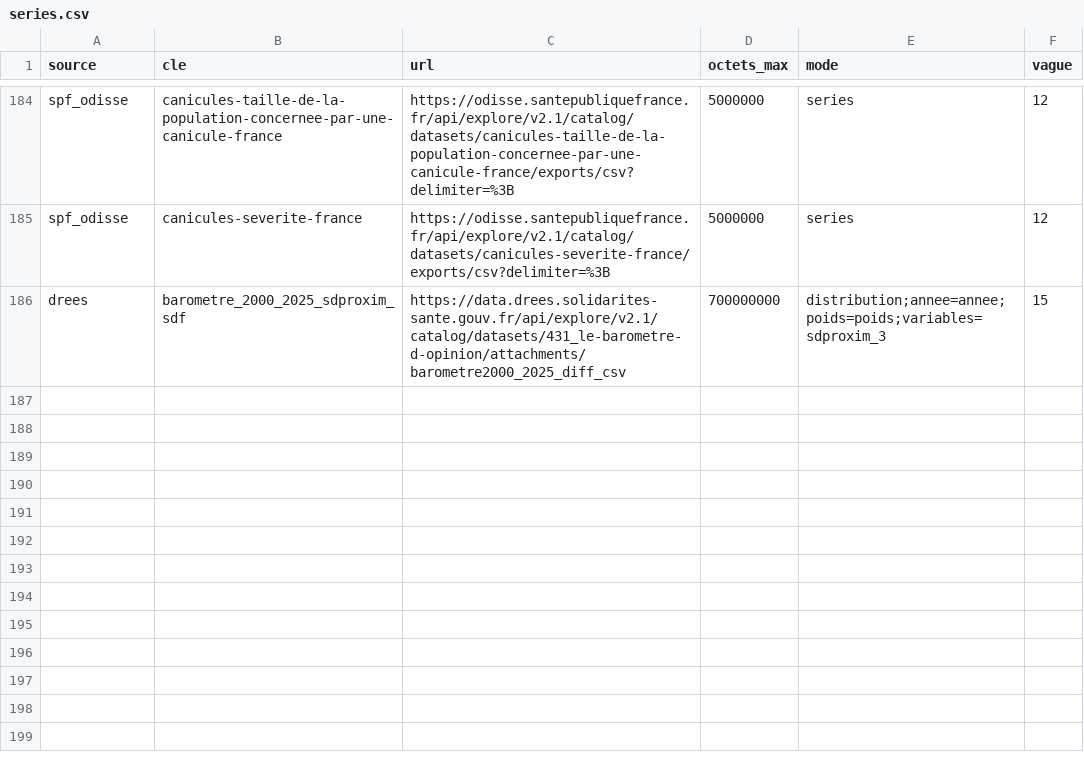
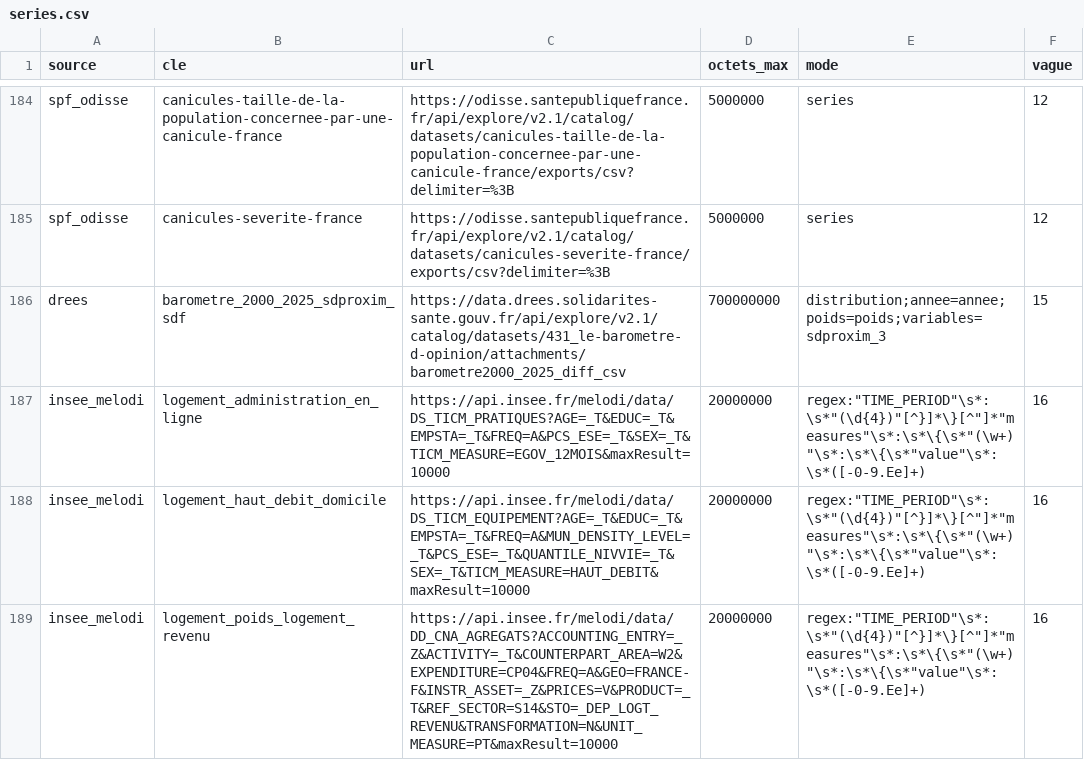
Before and after one commit to leomalherbe/prosperite, a CSV file: docs/sources/verif_acces/series.csv, drawn as a sheet; only a part is shown, gaps mark what is left out.

```diff
--- a/docs/sources/verif_acces/series.csv
+++ b/docs/sources/verif_acces/series.csv
@@ -186 +186,4 @@ spf_odisse,canicules-severite-france,https://odisse.santepubliquefrance.fr/api/e
 drees,barometre_2000_2025_sdproxim_sdf,https://data.drees.solidarites-sante.gouv.fr/api/explore/v2.1/catalog/datasets/431_le-barometre-d-opinion/attachments/barometre2000_2025_diff_csv,700000000,distribution;annee=annee;poids=poids;variables=sdproxim_3,15
+insee_melodi,logement_administration_en_ligne,https://api.insee.fr/melodi/data/DS_TICM_PRATIQUES?AGE=_T&EDUC=_T&EMPSTA=_T&FREQ=A&PCS_ESE=_T&SEX=_T&TICM_MEASURE=EGOV_12MOIS&maxResult=10000,20000000,"regex:""TIME_PERIOD""\s*:\s*""(\d{4})""[^}]*\}[^""]*""measures""\s*:\s*\{\s*""(\w+)""\s*:\s*\{\s*""value""\s*:\s*([-0-9.Ee]+)",16
+insee_melodi,logement_haut_debit_domicile,https://api.insee.fr/melodi/data/DS_TICM_EQUIPEMENT?AGE=_T&EDUC=_T&EMPSTA=_T&FREQ=A&MUN_DENSITY_LEVEL=_T&PCS_ESE=_T&QUANTILE_NIVVIE=_T&SEX=_T&TICM_MEASURE=HAUT_DEBIT&maxResult=10000,20000000,"regex:""TIME_PERIOD""\s*:\s*""(\d{4})""[^}]*\}[^""]*""measures""\s*:\s*\{\s*""(\w+)""\s*:\s*\{\s*""value""\s*:\s*([-0-9.Ee]+)",16
+insee_melodi,logement_poids_logement_revenu,https://api.insee.fr/melodi/data/DD_CNA_AGREGATS?ACCOUNTING_ENTRY=_Z&ACTIVITY=_T&COUNTERPART_AREA=W2&EXPENDITURE=CP04&FREQ=A&GEO=FRANCE-F&INSTR_ASSET=_Z&PRICES=V&PRODUCT=_T&REF_SECTOR=S14&STO=_DEP_LOGT_REVENU&TRANSFORMATION=N&UNIT_MEASURE=PT&maxResult=10000,20000000,"regex:""TIME_PERIOD""\s*:\s*""(\d{4})""[^}]*\}[^""]*""measures""\s*:\s*\{\s*""(\w+)""\s*:\s*\{\s*""value""\s*:\s*([-0-9.Ee]+)",16
```
